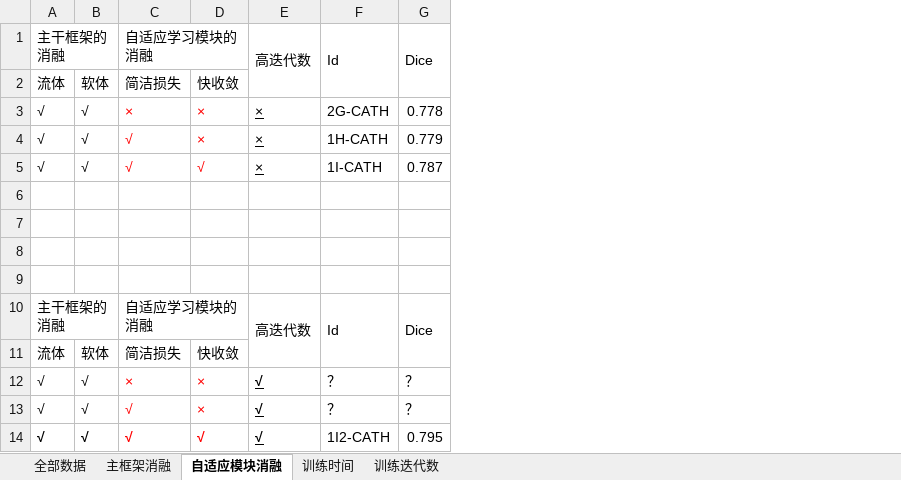
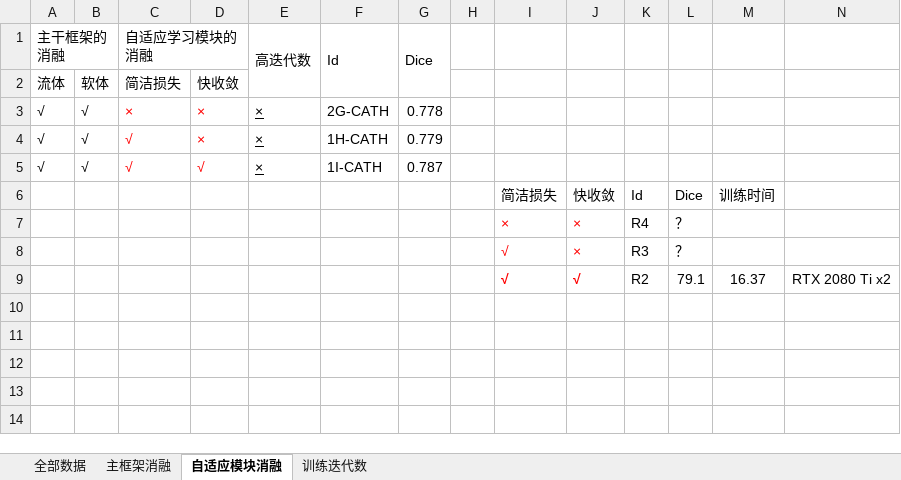
Before and after one commit to bigOrange123456789/DeNVeR, an Excel workbook: analysis/resultAnalysis.xlsx, sheet 自适应模块消融, drawn as a sheet; values as stored, in another font and other column widths than the file's, no borders; removed rows and columns are numbered as before the commit, all else as after; the diff names each change by its address in the sheet, - before the commit and + after, or states it on an @@ line.

```diff
--- a/analysis/resultAnalysis.xlsx (sheet 自适应模块消融)
+++ b/analysis/resultAnalysis.xlsx (sheet 自适应模块消融)
-sheet tab: 训练时间
+column H, empty
+column I, rows 6-9: 简洁损失 | × | √ | √
+column J, rows 6-9: 快收敛 | × | × | √
+column K, rows 6-9: Id | R4 | R3 | R2
+column L, rows 6-9: Dice | ？ | ？ | 79.1
+column M, rows 6-9: 训练时间 |  |  | 16.37
+column N, row 9: RTX 2080 Ti x2
-row 6: (empty)
+row 6:  |  |  |  |  |  |  |  | 简洁损失 | 快收敛 | Id | Dice | 训练时间
-row 7: (empty)
+row 7:  |  |  |  |  |  |  |  | × | × | R4 | ？
-row 8: (empty)
+row 8:  |  |  |  |  |  |  |  | √ | × | R3 | ？
-row 9: (empty)
+row 9:  |  |  |  |  |  |  |  | √ | √ | R2 | 79.1 | 16.37 | RTX 2080 Ti x2
-row 10: 主干框架的消融 |  | 自适应学习模块的消融 |  | 高迭代数 | Id | Dice
-row 11: 流体 | 软体 | 简洁损失 | 快收敛
-row 12: √ | √ | × | × | √ | ？ | ？
-row 13: √ | √ | √ | × | √ | ？ | ？
-row 14: √ | √ | √ | √ | √ | 1I2-CATH | 0.795
```
Also changed, not shown: sheet 主框架消融, sheet 全部数据, sheet 训练迭代数, 9 other files.
